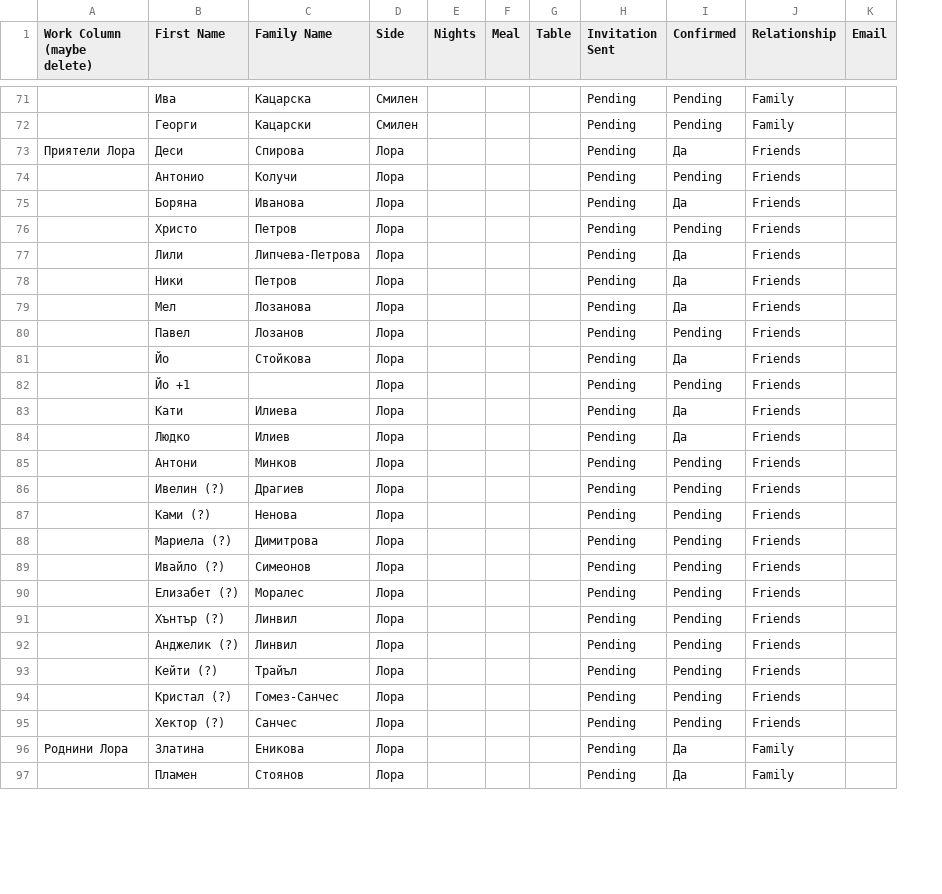
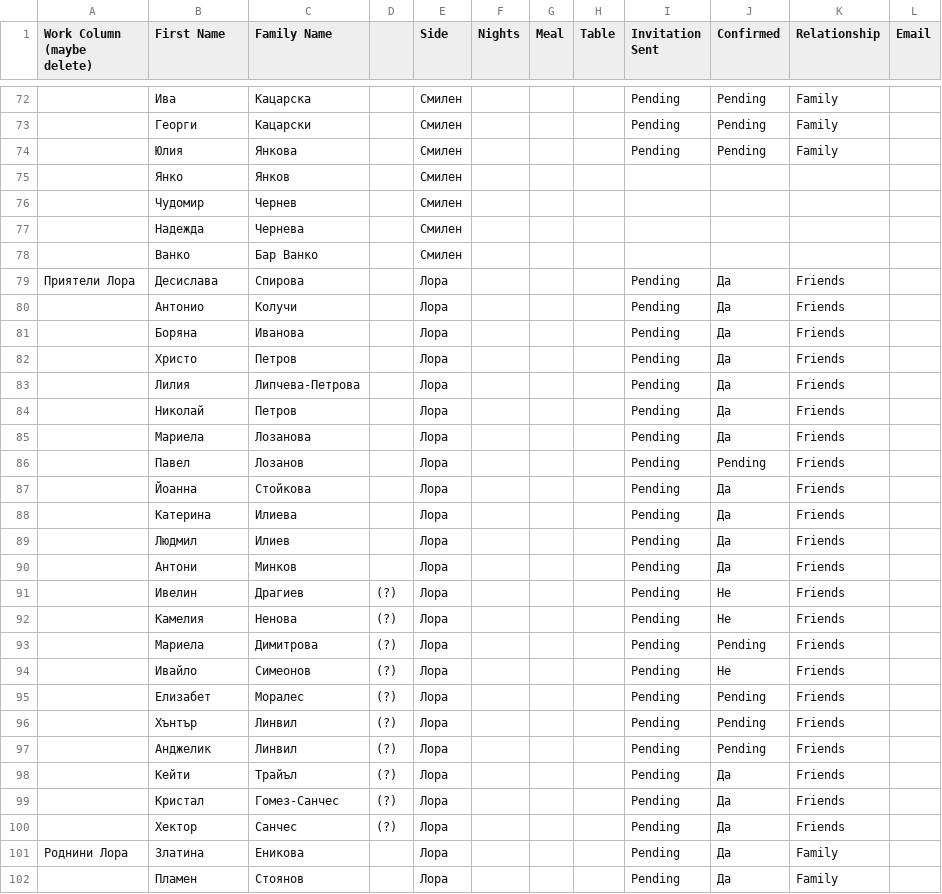
Before and after one commit to smilenll/lora-smilen, a CSV file: public/Лора и Смилен - Guests List - Sheet1.csv, drawn as a sheet; only a part is shown, gaps mark what is left out; removed rows and columns are numbered as before the commit, all else as after; the diff covers the shown part only; the diff names each change by its address in the sheet, - before the commit and + after, or states it on an @@ line.

Commit message:
Update guests

```diff
--- a/public/Лора и Смилен - Guests List - Sheet1.csv
+++ b/public/Лора и Смилен - Guests List - Sheet1.csv
+column D, rows 91-100: all (?)
+row 74:  | Юлия | Янкова |  | Смилен |  |  |  | Pending | Pending | Family
+row 75:  | Янко | Янков |  | Смилен
+row 76:  | Чудомир | Чернев |  | Смилен
+row 77:  | Надежда | Чернева |  | Смилен
+row 78:  | Ванко | Бар Ванко |  | Смилен
-B79 (First Name): Деси
+B79 (First Name): Десислава
-J80 (Confirmed): Pending
+J80 (Confirmed): Да
-J82 (Confirmed): Pending
+J82 (Confirmed): Да
-B83 (First Name): Лили
+B83 (First Name): Лилия
-B84 (First Name): Ники
+B84 (First Name): Николай
-B85 (First Name): Мел
+B85 (First Name): Мариела
-B87 (First Name): Йо
+B87 (First Name): Йоанна
-row 82:  | Йо +1 |  | Лора |  |  |  | Pending | Pending | Friends
-B88 (First Name): Кати
+B88 (First Name): Катерина
-B89 (First Name): Людко
+B89 (First Name): Людмил
-J90 (Confirmed): Pending
+J90 (Confirmed): Да
-B91 (First Name): Ивелин (?)
+B91 (First Name): Ивелин
-J91:J92 (Confirmed): Pending
+J91:J92 (Confirmed): Не
-B92 (First Name): Ками (?)
+B92 (First Name): Камелия
-B93 (First Name): Мариела (?)
+B93 (First Name): Мариела
-B94 (First Name): Ивайло (?)
+B94 (First Name): Ивайло
-J94 (Confirmed): Pending
+J94 (Confirmed): Не
-B95 (First Name): Елизабет (?)
+B95 (First Name): Елизабет
-B96 (First Name): Хънтър (?)
+B96 (First Name): Хънтър
-B97 (First Name): Анджелик (?)
+B97 (First Name): Анджелик
-B98 (First Name): Кейти (?)
+B98 (First Name): Кейти
-J98:J100 (Confirmed): Pending
+J98:J100 (Confirmed): Да
-B99 (First Name): Кристал (?)
+B99 (First Name): Кристал
-B100 (First Name): Хектор (?)
+B100 (First Name): Хектор
```
Also changed, not shown: 2 added rows, 2 removed rows and 50 edited cells elsewhere in this file, 4 other files.
